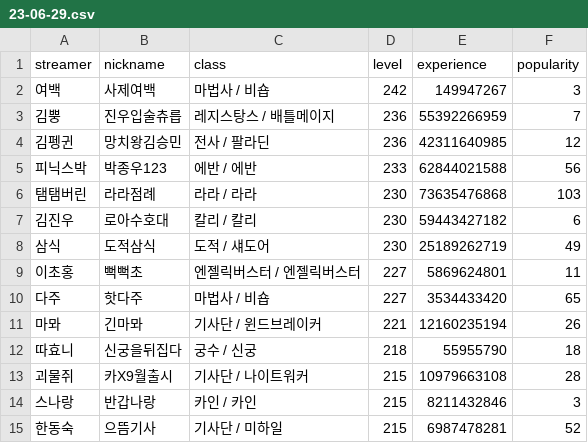
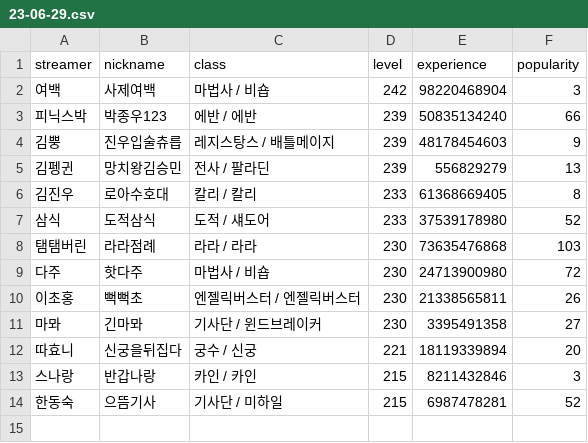
Before and after one commit to Remiing/ranking, a CSV file: _data/chart/23-06-29.csv, drawn as a sheet.

```diff
--- a/_data/chart/23-06-29.csv
+++ b/_data/chart/23-06-29.csv
@@ -1,14 +1,13 @@
 streamer,nickname,class,level,experience,popularity
-여백,사제여백,마법사 / 비숍,242,149947267,3
-김뿡,진우입술츄릅,레지스탕스 / 배틀메이지,236,55392266959,7
-김펭귄,망치왕김승민,전사 / 팔라딘,236,42311640985,12
-피닉스박,박종우123,에반 / 에반,233,62844021588,56
+여백,사제여백,마법사 / 비숍,242,98220468904,3
+피닉스박,박종우123,에반 / 에반,239,50835134240,66
+김뿡,진우입술츄릅,레지스탕스 / 배틀메이지,239,48178454603,9
+김펭귄,망치왕김승민,전사 / 팔라딘,239,556829279,13
+김진우,로아수호대,칼리 / 칼리,233,61368669405,8
+삼식,도적삼식,도적 / 섀도어,233,37539178980,52
 탬탬버린,라라점례,라라 / 라라,230,73635476868,103
-김진우,로아수호대,칼리 / 칼리,230,59443427182,6
-삼식,도적삼식,도적 / 섀도어,230,25189262719,49
-이초홍,뻑뻑초,엔젤릭버스터 / 엔젤릭버스터,227,5869624801,11
-다주,핫다주,마법사 / 비숍,227,3534433420,65
-마뫄,긴마뫄,기사단 / 윈드브레이커,221,12160235194,26
-따효니,신궁을뒤집다,궁수 / 신궁,218,55955790,18
-괴물쥐,카X9월출시,기사단 / 나이트워커,215,10979663108,28
+다주,핫다주,마법사 / 비숍,230,24713900980,72
+이초홍,뻑뻑초,엔젤릭버스터 / 엔젤릭버스터,230,21338565811,26
+마뫄,긴마뫄,기사단 / 윈드브레이커,230,3395491358,27
+따효니,신궁을뒤집다,궁수 / 신궁,221,18119339894,20
 스나랑,반갑나랑,카인 / 카인,215,8211432846,3
```
Also changed, not shown: 1 other file.
